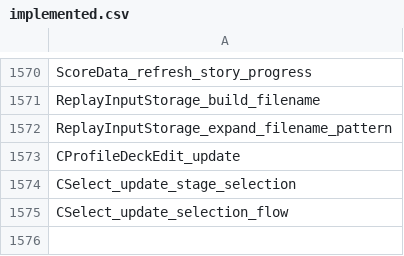
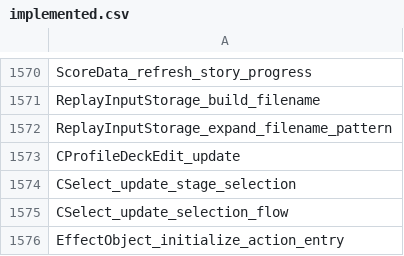
Before and after one commit to N0zoM1z0/th105, a CSV file: config/implemented.csv, drawn as a sheet; only a part is shown, gaps mark what is left out.

```diff
--- a/config/implemented.csv
+++ b/config/implemented.csv
@@ -1575 +1575,2 @@ CSelect_update_stage_selection
 CSelect_update_selection_flow
+EffectObject_initialize_action_entry
```
Also changed, not shown: config/function-origins.csv, config/matches.csv, 11 other files.
